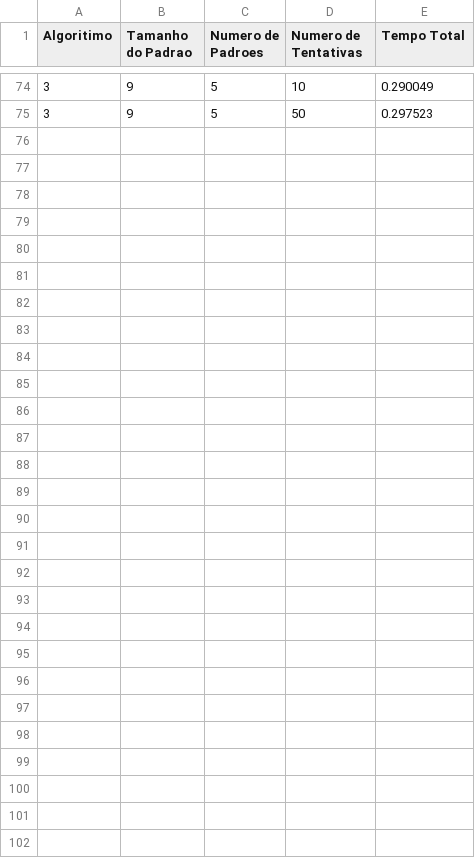
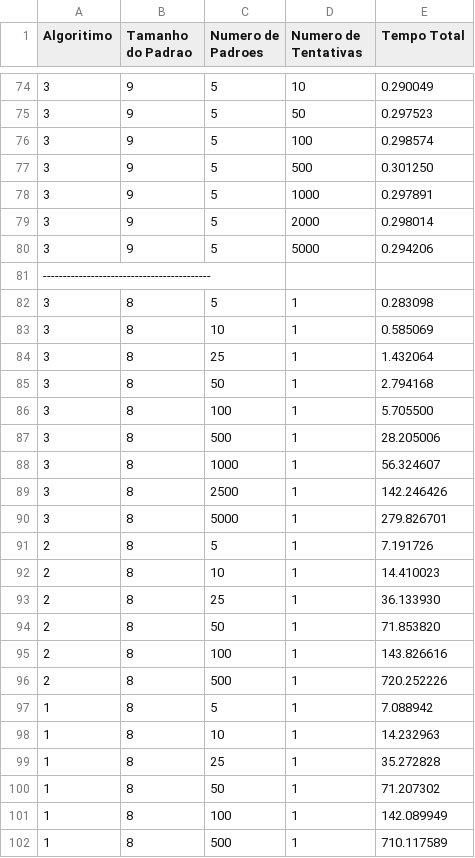
Before and after one commit to joaovclobo/TP3-PAA-CASAMENTO_DE_PADROES_E_SIMILARIDADE_DNA, a CSV file: Arquivos/tempos.csv, drawn as a sheet; only a part is shown, gaps mark what is left out; the diff names each change by its address in the sheet, - before the commit and + after, or states it on an @@ line.

```diff
--- a/Arquivos/tempos.csv
+++ b/Arquivos/tempos.csv
+row 76: 3 | 9 | 5 | 100 | 0.298574
+row 77: 3 | 9 | 5 | 500 | 0.301250
+row 78: 3 | 9 | 5 | 1000 | 0.297891
+row 79: 3 | 9 | 5 | 2000 | 0.298014
+row 80: 3 | 9 | 5 | 5000 | 0.294206
+row 81: ------------------------------------------
+row 82: 3 | 8 | 5 | 1 | 0.283098
+row 83: 3 | 8 | 10 | 1 | 0.585069
+row 84: 3 | 8 | 25 | 1 | 1.432064
+row 85: 3 | 8 | 50 | 1 | 2.794168
+row 86: 3 | 8 | 100 | 1 | 5.705500
+row 87: 3 | 8 | 500 | 1 | 28.205006
+row 88: 3 | 8 | 1000 | 1 | 56.324607
+row 89: 3 | 8 | 2500 | 1 | 142.246426
+row 90: 3 | 8 | 5000 | 1 | 279.826701
+row 91: 2 | 8 | 5 | 1 | 7.191726
+row 92: 2 | 8 | 10 | 1 | 14.410023
+row 93: 2 | 8 | 25 | 1 | 36.133930
+row 94: 2 | 8 | 50 | 1 | 71.853820
+row 95: 2 | 8 | 100 | 1 | 143.826616
+row 96: 2 | 8 | 500 | 1 | 720.252226
+row 97: 1 | 8 | 5 | 1 | 7.088942
+row 98: 1 | 8 | 10 | 1 | 14.232963
+row 99: 1 | 8 | 25 | 1 | 35.272828
+row 100: 1 | 8 | 50 | 1 | 71.207302
+row 101: 1 | 8 | 100 | 1 | 142.089949
+row 102: 1 | 8 | 500 | 1 | 710.117589
```
Also changed, not shown: Arquivos/similaridades.csv.
